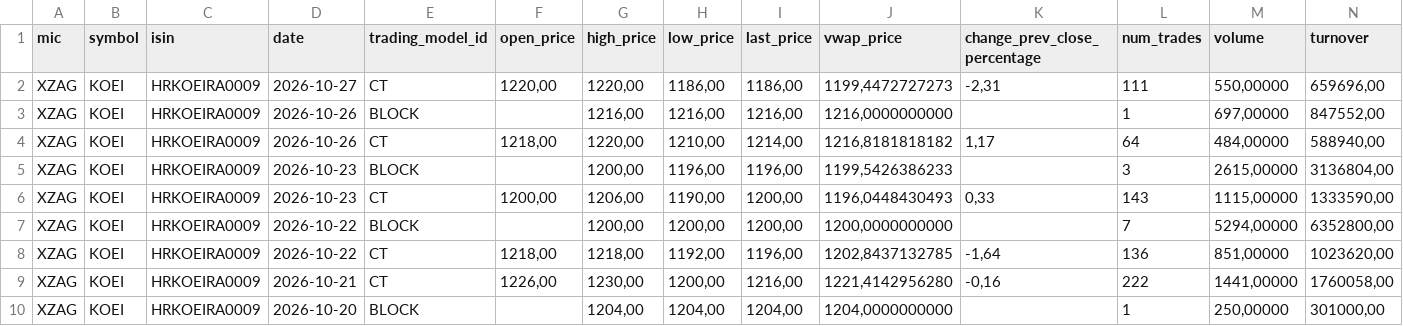
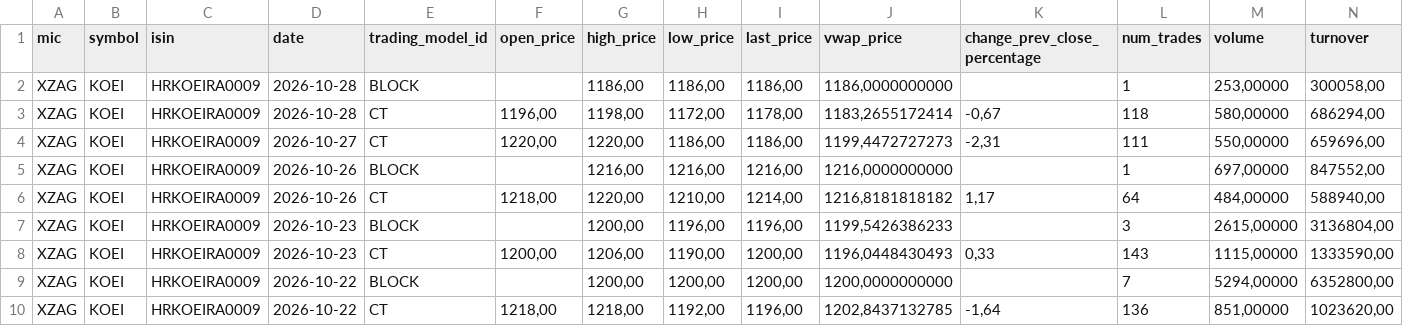
Before and after one commit to karloturk333-hash/7cro-tracker, a CSV file: data/sample/koei_zse.csv, drawn as a sheet; only a part is shown; the shorter side is filled out with more unchanged rows; rows hold the shown columns only; the diff names each change by its address in the sheet, - before the commit and + after, or states it on an @@ line.

```diff
--- a/data/sample/koei_zse.csv
+++ b/data/sample/koei_zse.csv
+row 2: XZAG | KOEI | HRKOEIRA0009 | 2026-10-28 | BLOCK |  | 1186,00 | 1186,00 | 1186,00 | 1186,0000000000 |  | 1 | 253,00000 | 300058,00
+row 3: XZAG | KOEI | HRKOEIRA0009 | 2026-10-28 | CT | 1196,00 | 1198,00 | 1172,00 | 1178,00 | 1183,2655172414 | -0,67 | 118 | 580,00000 | 686294,00
```
Also changed, not shown: data/sample/7cro_zse.csv, data/sample/crobex10tr_zse.csv, 2 other files.
